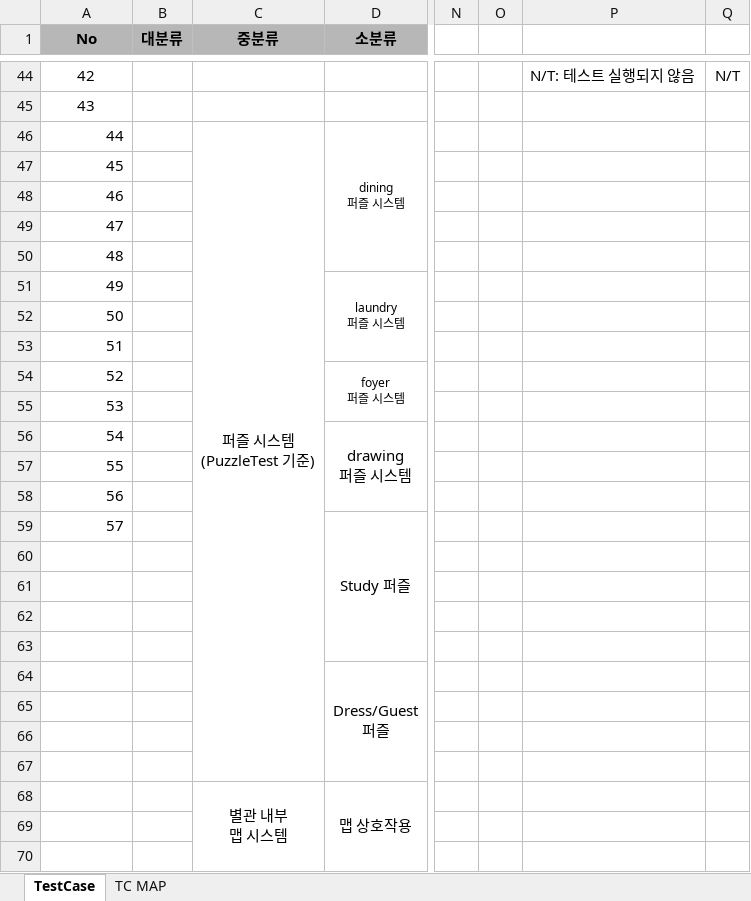
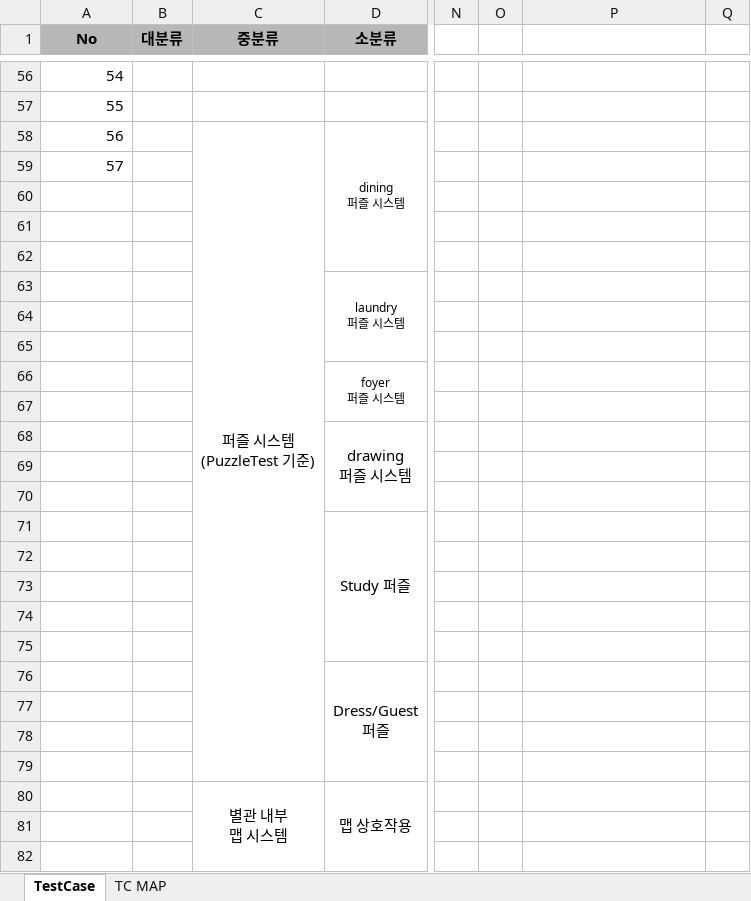
Before and after one commit to losieee/Revenger1, an Excel workbook: Assets/Planning/QA/Revenger_테스트케이스.xlsx, sheet TestCase, drawn as a sheet; only a part is shown, gaps mark what is left out; values as stored, in another font and other column widths than the file's, no borders; conditional formats not drawn; addresses are those after the commit; the diff covers the shown part only; the diff names each change by its address in the sheet, - before the commit and + after, or states it on an @@ line.

Commit message:
[test] 11주차 TC, BTL, 이슈전달 문서 작성

```diff
--- a/Assets/Planning/QA/Revenger_테스트케이스.xlsx (sheet TestCase)
+++ b/Assets/Planning/QA/Revenger_테스트케이스.xlsx (sheet TestCase)
@@ column A (No) renumbered between rows 22 and 71 @@
-A56:A57 alignment: center
+A56:A57 alignment: right
-P56: N/T: 테스트 실행되지 않음
+P56: (empty)
-Q56: N/T
+Q56: (empty)
```
Also changed, not shown: 13 added rows, 1 removed row, 4 moved rows, 22 edited cells, cell formats and merged cells elsewhere in this sheet, sheet TC MAP, formulas that keep their value, 2 other files.
